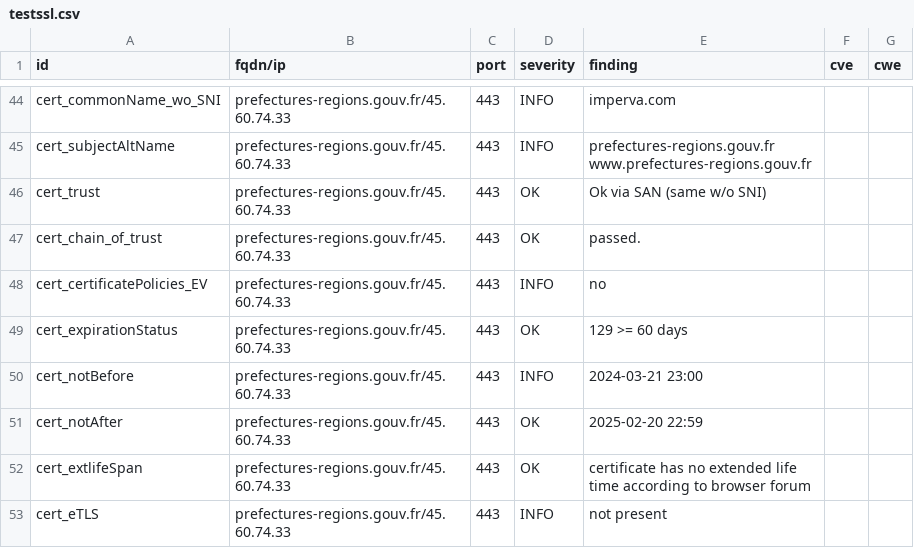
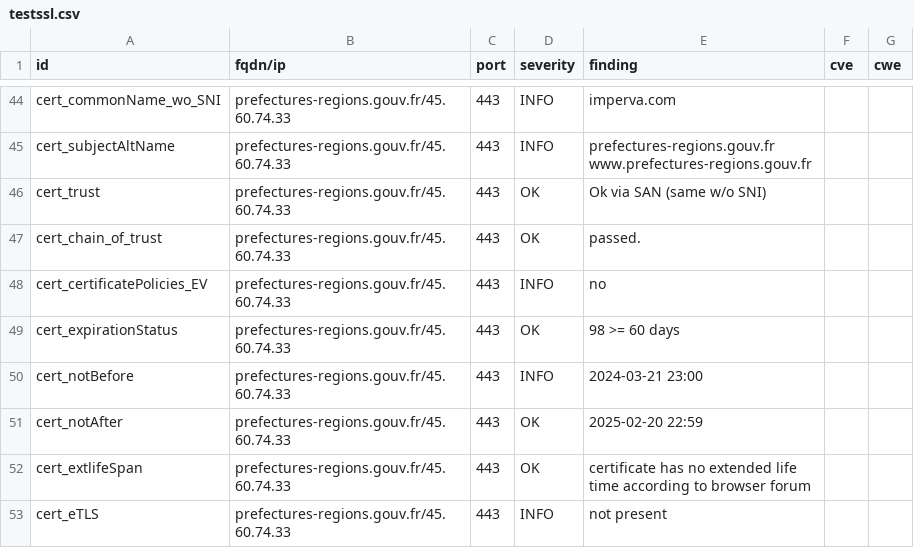
Before and after one commit to GKO-org/dashlordPrd5, a CSV file: results/aHR0cHM6Ly9wcmVmZWN0dXJlcy1yZWdpb25zLmdvdXYuZnI=/testssl.csv, drawn as a sheet; only a part is shown, gaps mark what is left out.

```diff
--- a/results/aHR0cHM6Ly9wcmVmZWN0dXJlcy1yZWdpb25zLmdvdXYuZnI=/testssl.csv
+++ b/results/aHR0cHM6Ly9wcmVmZWN0dXJlcy1yZWdpb25zLmdvdXYuZnI=/testssl.csv
@@ -48,3 +48,3 @@
 "cert_certificatePolicies_EV","prefectures-regions.gouv.fr/45.60.74.33","443","INFO","no","",""
-"cert_expirationStatus","prefectures-regions.gouv.fr/45.60.74.33","443","OK","129 >= 60 days","",""
+"cert_expirationStatus","prefectures-regions.gouv.fr/45.60.74.33","443","OK","98 >= 60 days","",""
 "cert_notBefore","prefectures-regions.gouv.fr/45.60.74.33","443","INFO","2024-03-21 23:00","",""
```
Also changed, not shown: 8 other files.
